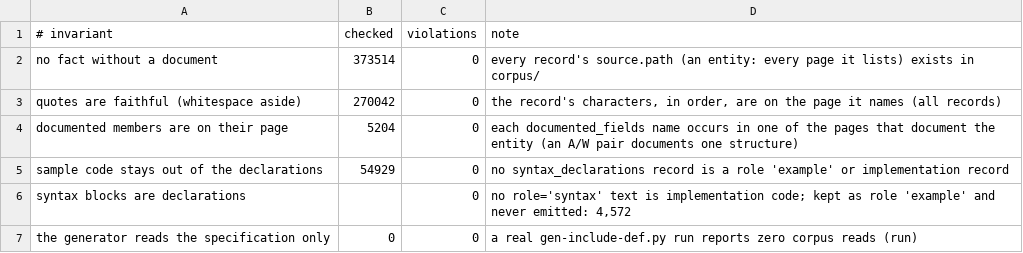
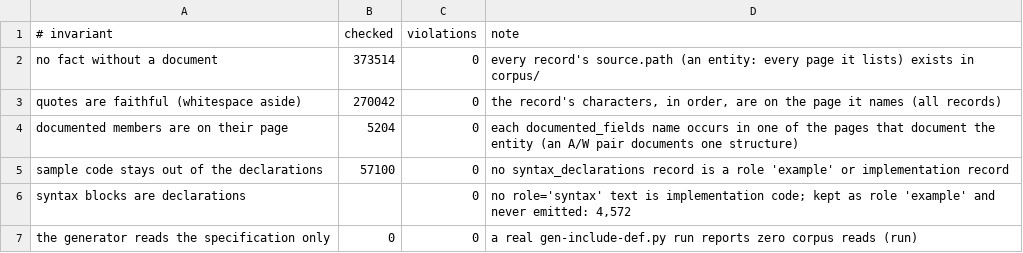
Before and after one commit to kagurasumusun/wince-docs-corpus, a TSV file: knowledge/reports/cleanroom.tsv, drawn as a sheet.

```diff
--- a/knowledge/reports/cleanroom.tsv
+++ b/knowledge/reports/cleanroom.tsv
@@ -4,3 +4,3 @@ quotes are faithful (whitespace aside)	270042	0	the record's characters, in orde
 documented members are on their page	5204	0	each documented_fields name occurs in one of the pages that document the entity (an A/W pair documents one structure)
-sample code stays out of the declarations	54929	0	no syntax_declarations record is a role 'example' or implementation record
+sample code stays out of the declarations	57100	0	no syntax_declarations record is a role 'example' or implementation record
 syntax blocks are declarations		0	no role='syntax' text is implementation code; kept as role 'example' and never emitted: 4,572
```
Also changed, not shown: knowledge/kb/sets.tsv, 12 other files.
